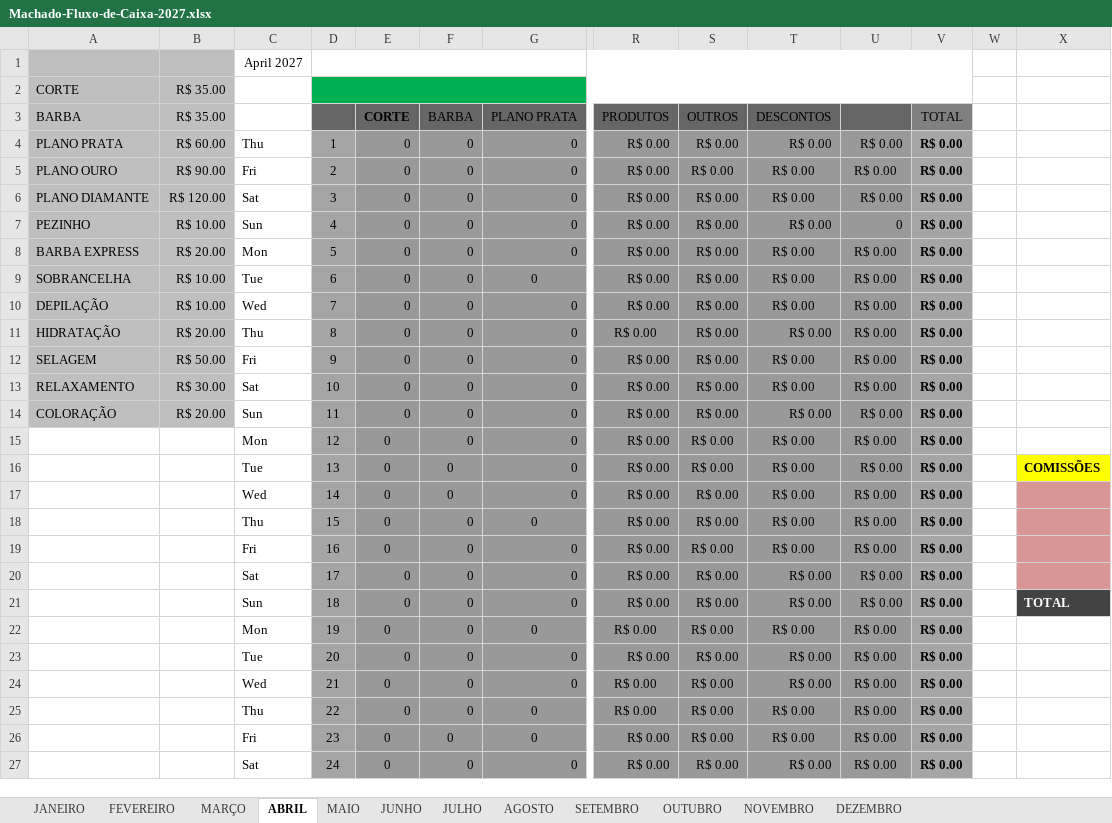
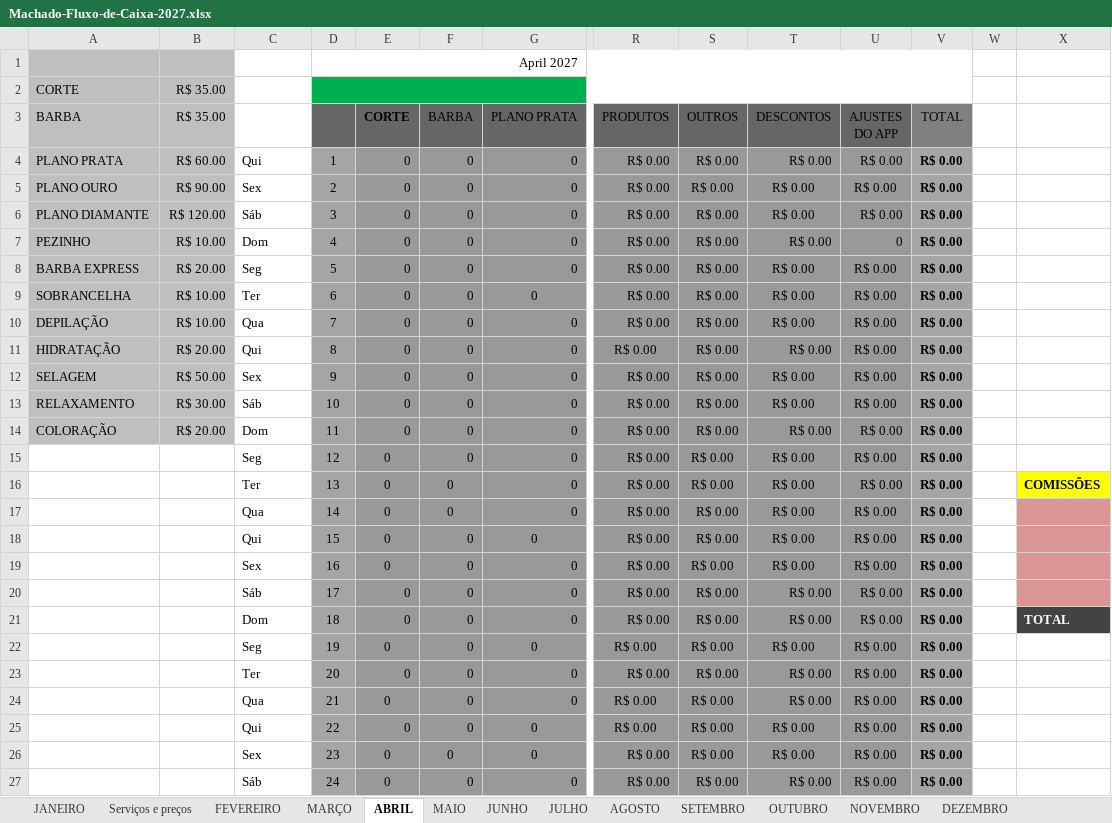
Before and after one commit to GustavoShneiter/App-Machado, an Excel workbook: releases/planilhas/Machado-Fluxo-de-Caixa-2027.xlsx, sheet ABRIL, drawn as a sheet; only a part is shown, gaps mark what is left out; values as stored, in another font and other column widths than the file's, no borders; charts and pictures not drawn; removed rows and columns are numbered as before the commit, all else as after; rows hold the shown columns only; the diff covers the shown part only; the diff names each change by its address in the sheet, - before the commit and + after, or states it on an @@ line.

```diff
--- a/releases/planilhas/Machado-Fluxo-de-Caixa-2027.xlsx (sheet ABRIL)
+++ b/releases/planilhas/Machado-Fluxo-de-Caixa-2027.xlsx (sheet ABRIL)
+sheet tab: Serviços e preços
-row 1:  |  | April 2027
+row 1:  |  |  | April 2027
-U3: (empty)
+U3: AJUSTES DO APP
-C4: Thu
+C4: Qui
-C5: Fri
+C5: Sex
-C6: Sat
+C6: Sáb
-C7: Sun
+C7: Dom
-C8: Mon
+C8: Seg
-C9: Tue
+C9: Ter
-C10: Wed
+C10: Qua
-C11: Thu
+C11: Qui
-C12: Fri
+C12: Sex
-C13: Sat
+C13: Sáb
-C14: Sun
+C14: Dom
-C15: Mon
+C15: Seg
-C16: Tue
+C16: Ter
-C17: Wed
+C17: Qua
-C18: Thu
+C18: Qui
-C19: Fri
+C19: Sex
-C20: Sat
+C20: Sáb
-C21: Sun
+C21: Dom
-C22: Mon
+C22: Seg
-C23: Tue
+C23: Ter
-C24: Wed
+C24: Qua
-C25: Thu
+C25: Qui
-C26: Fri
+C26: Sex
-C27: Sat
+C27: Sáb
```
Also changed, not shown: 6 edited cells elsewhere in this sheet, sheet MARÇO, sheet MAIO, sheet JULHO, sheet AGOSTO, sheet OUTUBRO, sheet JUNHO, 5 more sheets, formulas that keep their value, charts or pictures, 2 other files.
